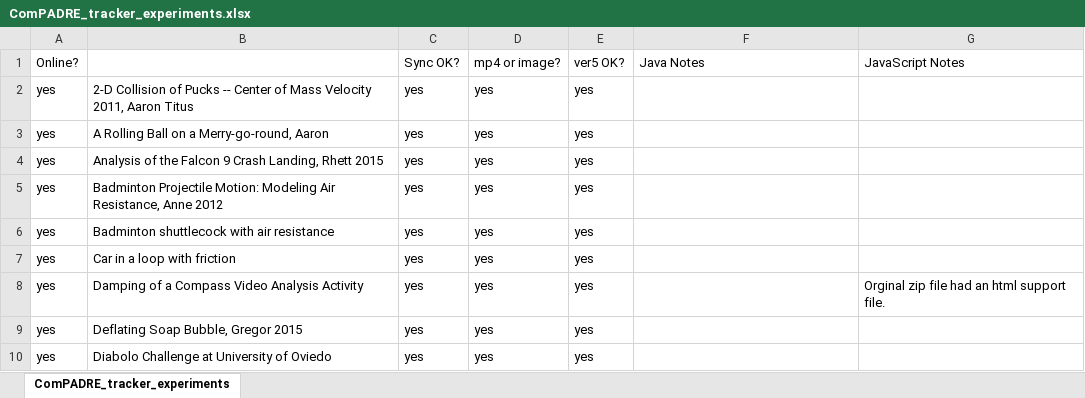
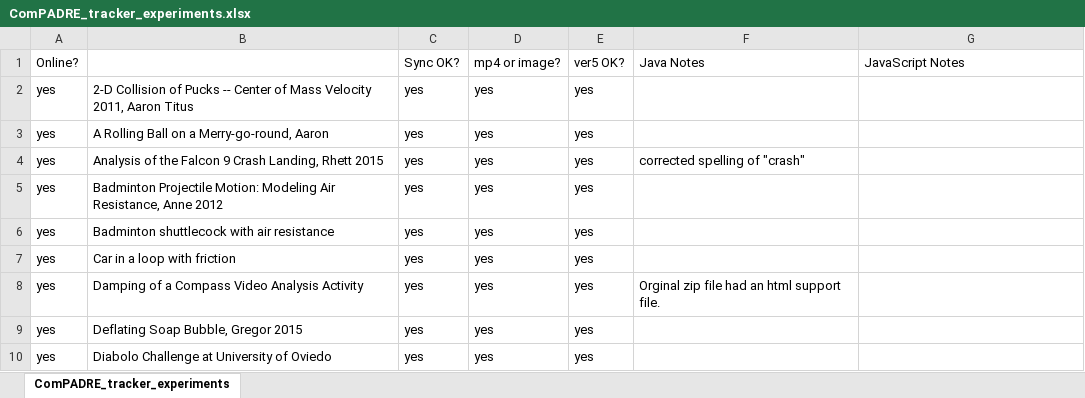
Before and after one commit to OpenSourcePhysics/tracker, an Excel workbook: support/ComPADRE_tracker_experiments.xlsx, sheet ComPADRE_tracker_experiments, drawn as a sheet; only a part is shown; values as stored, in another font and other column widths than the file's, no cell formats; the diff covers the shown part only; the diff names each change by its address in the sheet, - before the commit and + after, or states it on an @@ line.

Commit message:
updated ComPADRE experiment list spreadsheet--nearly done

```diff
--- a/support/ComPADRE_tracker_experiments.xlsx (sheet ComPADRE_tracker_experiments)
+++ b/support/ComPADRE_tracker_experiments.xlsx (sheet ComPADRE_tracker_experiments)
-F4 (Java Notes): (empty)
+F4 (Java Notes): corrected spelling of "crash"
-F8 (Java Notes): (empty)
+F8 (Java Notes): Orginal zip file had an html support file.
-G8 (JavaScript Notes): Orginal zip file had an html support file.
+G8 (JavaScript Notes): (empty)
```
Also changed, not shown: 50 edited cells elsewhere in this sheet, cell formats.
